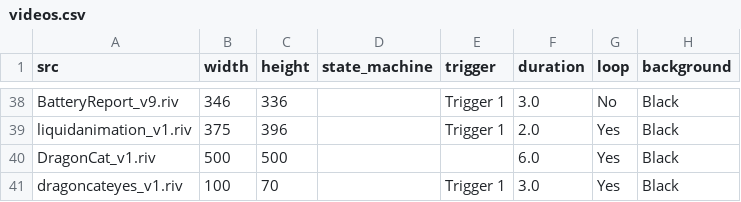
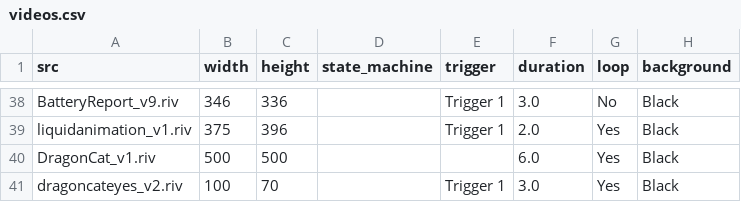
Before and after one commit to KurganskiYu/Rive, a CSV file: videos.csv, drawn as a sheet; only a part is shown, gaps mark what is left out; the diff names each change by its address in the sheet, - before the commit and + after, or states it on an @@ line.

```diff
--- a/videos.csv
+++ b/videos.csv
-A41 (src): dragoncateyes_v1.riv
+A41 (src): dragoncateyes_v2.riv
```
Also changed, not shown: 5 other files.
